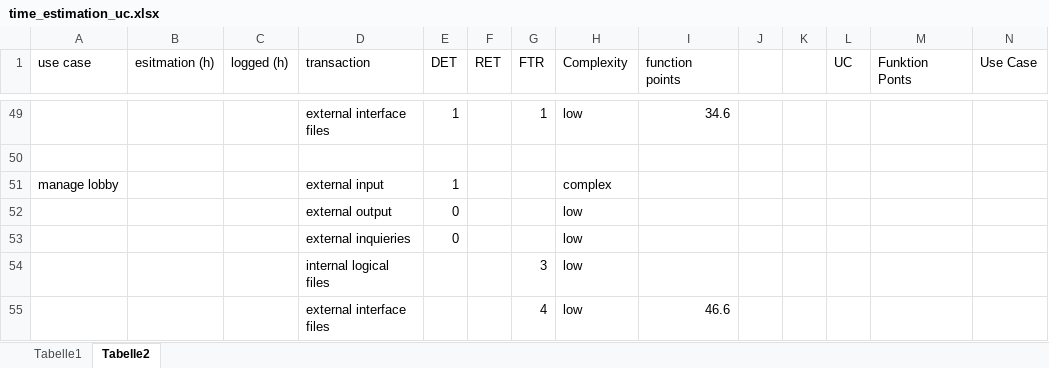
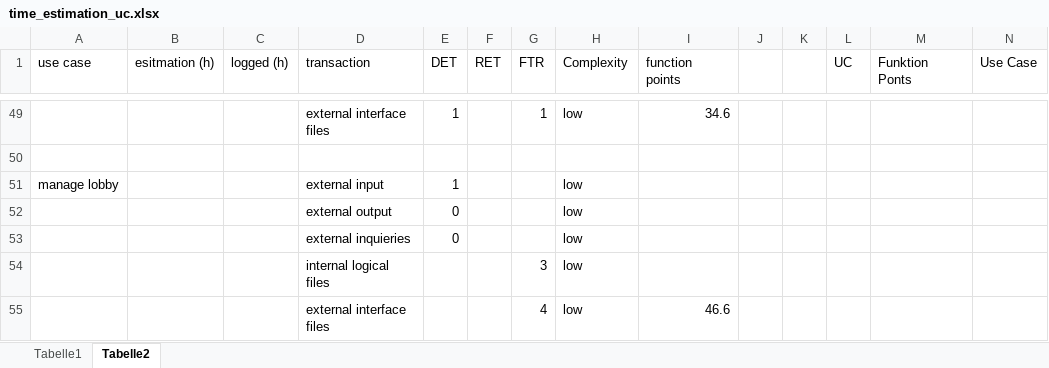
Before and after one commit to Haus4/NeCo, an Excel workbook: docs/sem_2/time_estimation_uc.xlsx, sheet Tabelle2, drawn as a sheet; only a part is shown, gaps mark what is left out; values as stored, in another font and other column widths than the file's, no borders; charts and pictures not drawn; the diff names each change by its address in the sheet, - before the commit and + after, or states it on an @@ line.

Commit message:
estimation updated

```diff
--- a/docs/sem_2/time_estimation_uc.xlsx (sheet Tabelle2)
+++ b/docs/sem_2/time_estimation_uc.xlsx (sheet Tabelle2)
-H51 (Complexity): complex
+H51 (Complexity): low
```
Also changed, not shown: 1 other file.
